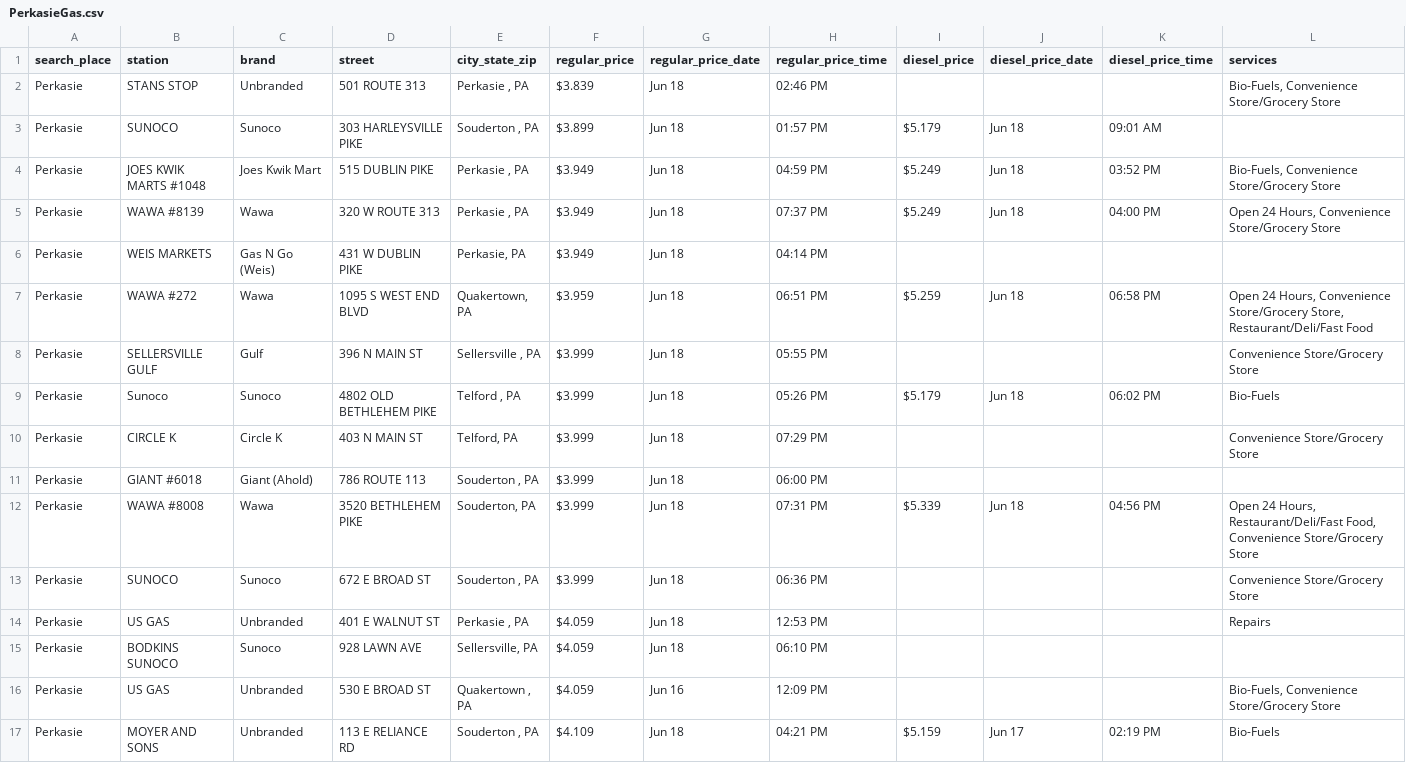
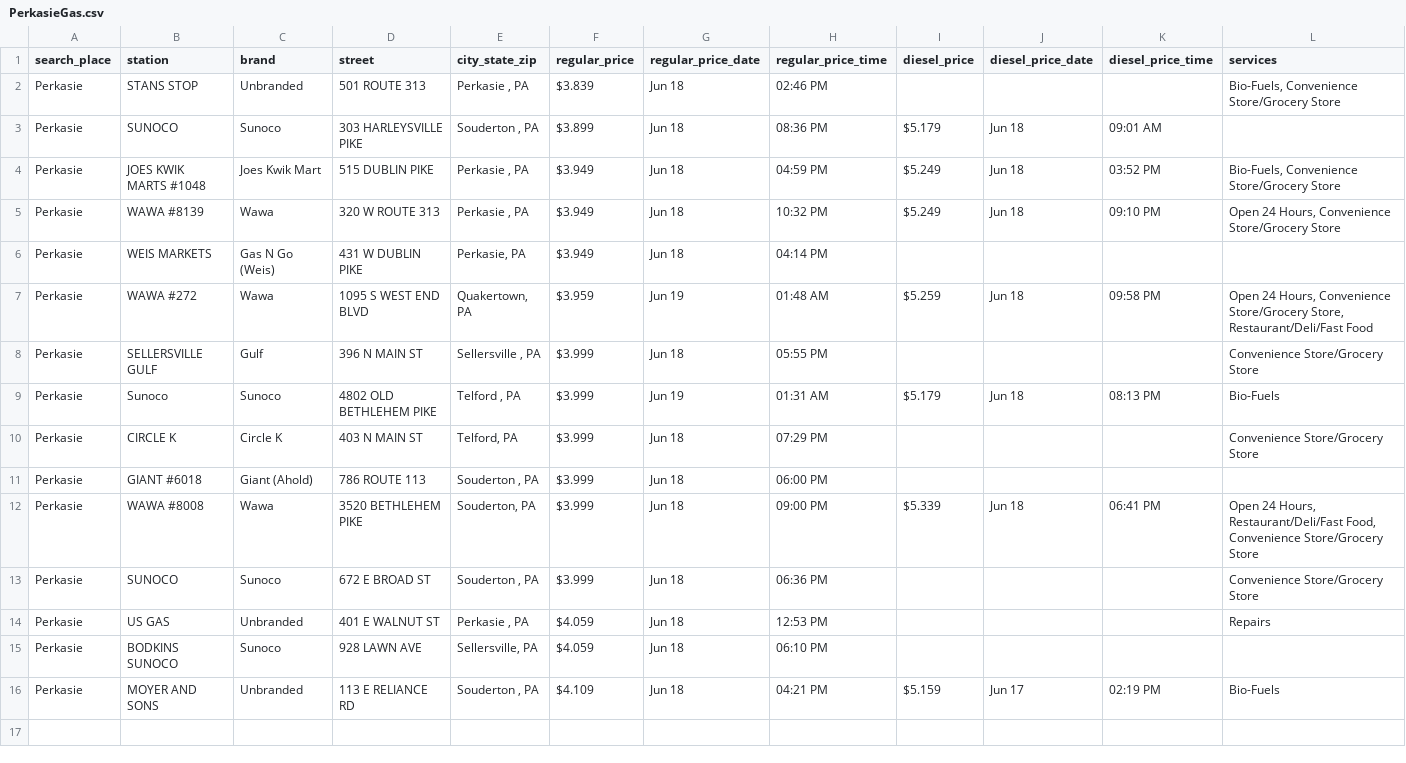
Before and after one commit to CUlleryUSATRepos/BucksGasRepo, a CSV file: BucksGasPrices/PerkasieGas.csv, drawn as a sheet.

```diff
--- a/BucksGasPrices/PerkasieGas.csv
+++ b/BucksGasPrices/PerkasieGas.csv
@@ -2,12 +2,12 @@ search_place,station,brand,street,city_state_zip,regular_price,regular_price_dat
 Perkasie,STANS STOP,Unbranded,501 ROUTE 313,"Perkasie , PA",$3.839,Jun 18,02:46 PM,,,,"Bio-Fuels, Convenience Store/Grocery Store"
-Perkasie,SUNOCO,Sunoco,303 HARLEYSVILLE PIKE,"Souderton , PA",$3.899,Jun 18,01:57 PM,$5.179,Jun 18,09:01 AM,
+Perkasie,SUNOCO,Sunoco,303 HARLEYSVILLE PIKE,"Souderton , PA",$3.899,Jun 18,08:36 PM,$5.179,Jun 18,09:01 AM,
 Perkasie,JOES KWIK MARTS #1048,Joes Kwik Mart,515 DUBLIN PIKE,"Perkasie , PA",$3.949,Jun 18,04:59 PM,$5.249,Jun 18,03:52 PM,"Bio-Fuels, Convenience Store/Grocery Store"
-Perkasie,WAWA #8139,Wawa,320 W ROUTE 313,"Perkasie , PA",$3.949,Jun 18,07:37 PM,$5.249,Jun 18,04:00 PM,"Open 24 Hours, Convenience Store/Grocery Store"
+Perkasie,WAWA #8139,Wawa,320 W ROUTE 313,"Perkasie , PA",$3.949,Jun 18,10:32 PM,$5.249,Jun 18,09:10 PM,"Open 24 Hours, Convenience Store/Grocery Store"
 Perkasie,WEIS MARKETS,Gas N Go (Weis),431 W DUBLIN PIKE,"Perkasie, PA",$3.949,Jun 18,04:14 PM,,,,
-Perkasie,WAWA #272,Wawa,1095 S WEST END BLVD,"Quakertown, PA",$3.959,Jun 18,06:51 PM,$5.259,Jun 18,06:58 PM,"Open 24 Hours, Convenience Store/Grocery Store, Restaurant/Deli/Fast Food"
+Perkasie,WAWA #272,Wawa,1095 S WEST END BLVD,"Quakertown, PA",$3.959,Jun 19,01:48 AM,$5.259,Jun 18,09:58 PM,"Open 24 Hours, Convenience Store/Grocery Store, Restaurant/Deli/Fast Food"
 Perkasie,SELLERSVILLE GULF,Gulf,396 N MAIN ST,"Sellersville , PA",$3.999,Jun 18,05:55 PM,,,,Convenience Store/Grocery Store
-Perkasie,Sunoco,Sunoco,4802 OLD BETHLEHEM PIKE,"Telford , PA",$3.999,Jun 18,05:26 PM,$5.179,Jun 18,06:02 PM,Bio-Fuels
+Perkasie,Sunoco,Sunoco,4802 OLD BETHLEHEM PIKE,"Telford , PA",$3.999,Jun 19,01:31 AM,$5.179,Jun 18,08:13 PM,Bio-Fuels
 Perkasie,CIRCLE K,Circle K,403 N MAIN ST,"Telford, PA",$3.999,Jun 18,07:29 PM,,,,Convenience Store/Grocery Store
 Perkasie,GIANT #6018,Giant (Ahold),786 ROUTE 113,"Souderton , PA",$3.999,Jun 18,06:00 PM,,,,
-Perkasie,WAWA #8008,Wawa,3520 BETHLEHEM PIKE,"Souderton, PA",$3.999,Jun 18,07:31 PM,$5.339,Jun 18,04:56 PM,"Open 24 Hours, Restaurant/Deli/Fast Food, Convenience Store/Grocery Store"
+Perkasie,WAWA #8008,Wawa,3520 BETHLEHEM PIKE,"Souderton, PA",$3.999,Jun 18,09:00 PM,$5.339,Jun 18,06:41 PM,"Open 24 Hours, Restaurant/Deli/Fast Food, Convenience Store/Grocery Store"
 Perkasie,SUNOCO,Sunoco,672 E BROAD ST,"Souderton , PA",$3.999,Jun 18,06:36 PM,,,,Convenience Store/Grocery Store
@@ -15,3 +15,2 @@ Perkasie,US GAS,Unbranded,401 E WALNUT ST,"Perkasie , PA",$4.059,Jun 18,12:53 PM
 Perkasie,BODKINS SUNOCO,Sunoco,928 LAWN AVE,"Sellersville, PA",$4.059,Jun 18,06:10 PM,,,,
-Perkasie,US GAS,Unbranded,530 E BROAD ST,"Quakertown , PA",$4.059,Jun 16,12:09 PM,,,,"Bio-Fuels, Convenience Store/Grocery Store"
 Perkasie,MOYER AND SONS,Unbranded,113 E RELIANCE RD,"Souderton , PA",$4.109,Jun 18,04:21 PM,$5.159,Jun 17,02:19 PM,Bio-Fuels
```
Also changed, not shown: BucksGasPrices/IvylandGas.csv, BucksGasPrices/QuakertownGas.csv, 45 other files.
